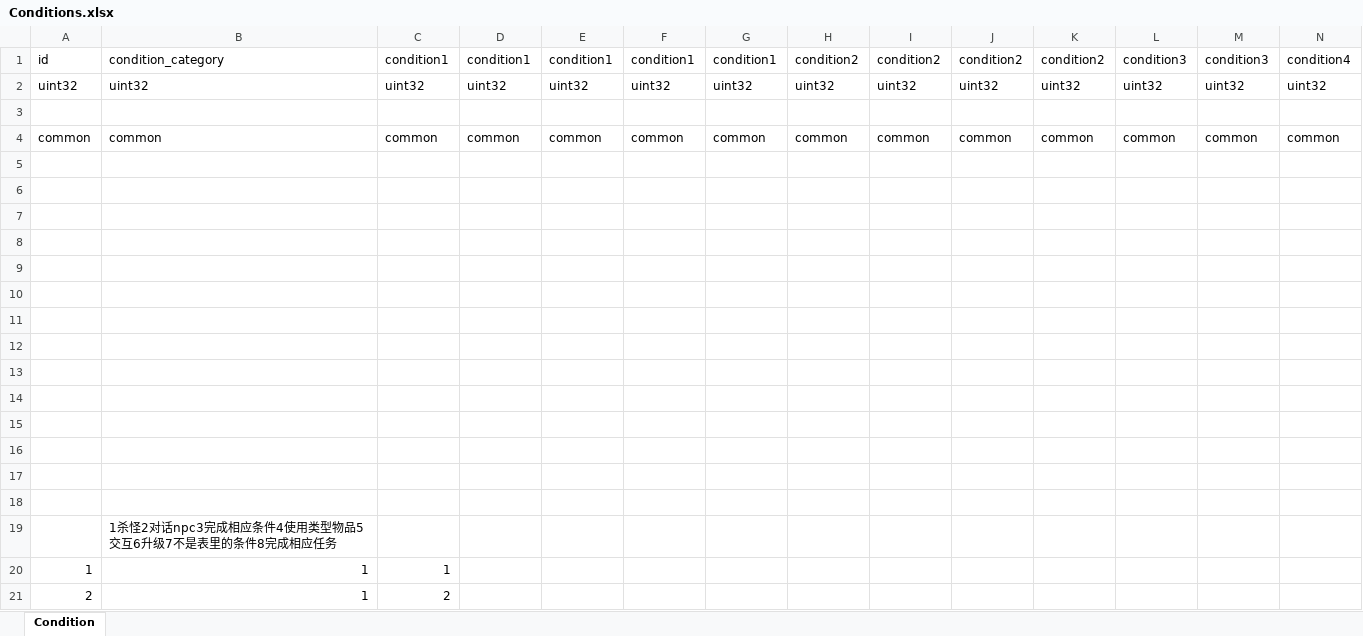
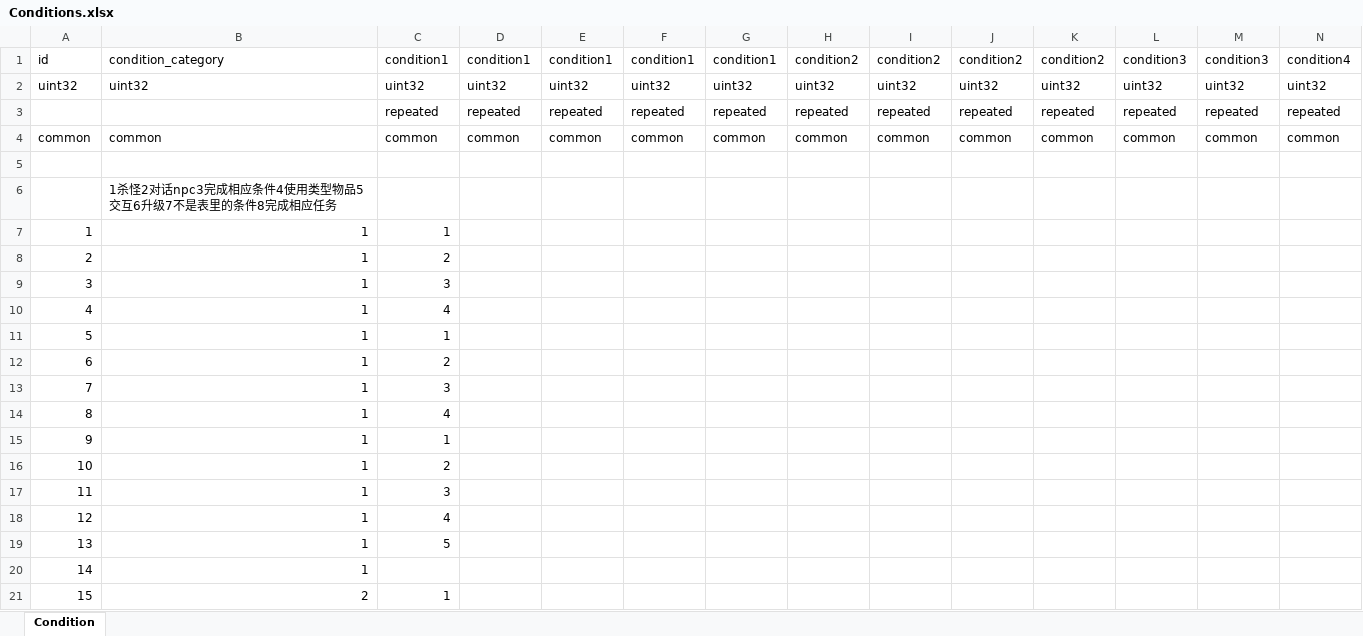
Before and after one commit to luyuancpp/mmorpg, an Excel workbook: data/Conditions.xlsx, sheet Condition, drawn as a sheet; only a part is shown; the shorter side is filled out with more unchanged rows; values as stored, in another font and other column widths than the file's, no borders; removed rows and columns are numbered as before the commit, all else as after; rows hold the shown columns only; the diff names each change by its address in the sheet, - before the commit and + after, or states it on an @@ line.

```diff
--- a/data/Conditions.xlsx (sheet Condition)
+++ b/data/Conditions.xlsx (sheet Condition)
-row 3: (empty)
+row 3:  |  | repeated | repeated | repeated | repeated | repeated | repeated | repeated | repeated | repeated | repeated | repeated | repeated
-row 5: (empty)
-row 6: (empty)
-row 7: (empty)
-row 8: (empty)
-row 9: (empty)
-row 10: (empty)
-row 11: (empty)
-row 12: (empty)
-row 13: (empty)
-row 14: (empty)
-row 15: (empty)
-row 16: (empty)
-row 17: (empty)
```
Also changed, not shown: data/Buff.xlsx, data/GlobalVariable.xlsx, 39 other files.
